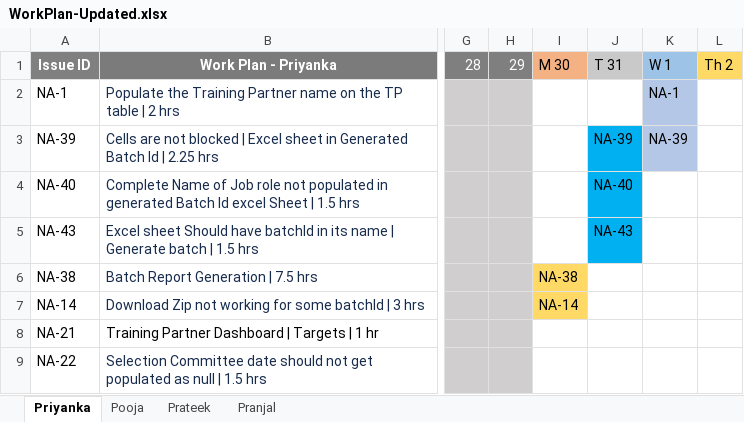
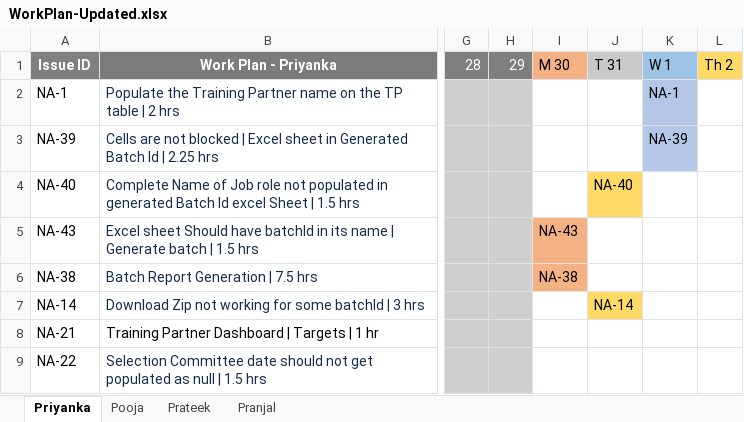
Before and after one commit to sarthakbhutani/NSKFDC-App, an Excel workbook: Requirements/WorkPlan-Updated.xlsx, sheet Priyanka, drawn as a sheet; only a part is shown, gaps mark what is left out; values as stored, in another font and other column widths than the file's, no borders; the diff names each change by its address in the sheet, - before the commit and + after, or states it on an @@ line.

Commit message:
Author        : Priyanka Chaudhary Description   : Updated Plan for NSKFDC App File Updated  : WorkPlan-Updated.xlsx

```diff
--- a/Requirements/WorkPlan-Updated.xlsx (sheet Priyanka)
+++ b/Requirements/WorkPlan-Updated.xlsx (sheet Priyanka)
-J3 (T 31): NA-39
+J3 (T 31): (empty)
-J3 fill: #00B0F0
+J3 fill: none
-J4 fill: #00B0F0
+J4 fill: #FFD966
-I5 (M 30): (empty)
+I5 (M 30): NA-43
-I5 fill: none
+I5 fill: #F4B183
-J5 (T 31): NA-43
+J5 (T 31): (empty)
-J5 fill: #00B0F0
+J5 fill: none
-I6 fill: #FFD966
+I6 fill: #F4B183
-I7 (M 30): NA-14
+I7 (M 30): (empty)
-I7 fill: #FFD966
+I7 fill: none
-J7 (T 31): (empty)
+J7 (T 31): NA-14
-J7 fill: none
+J7 fill: #FFD966
```
